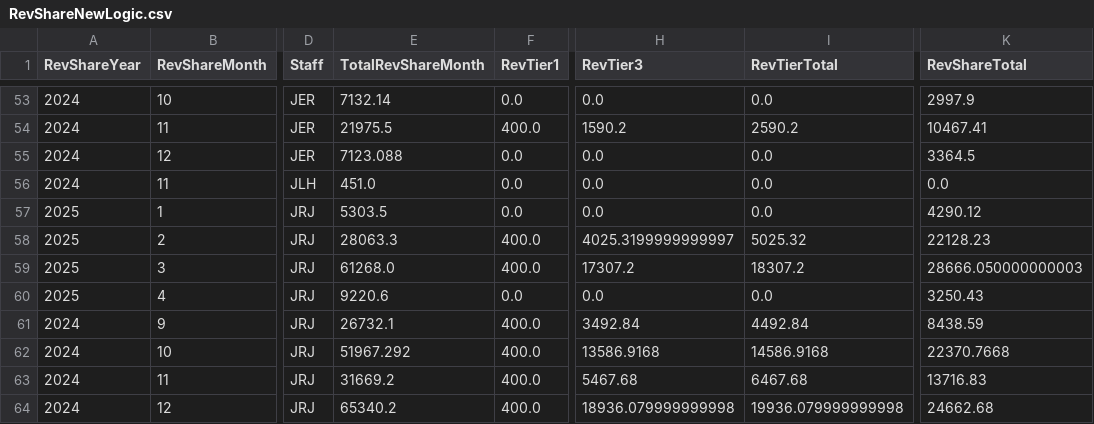
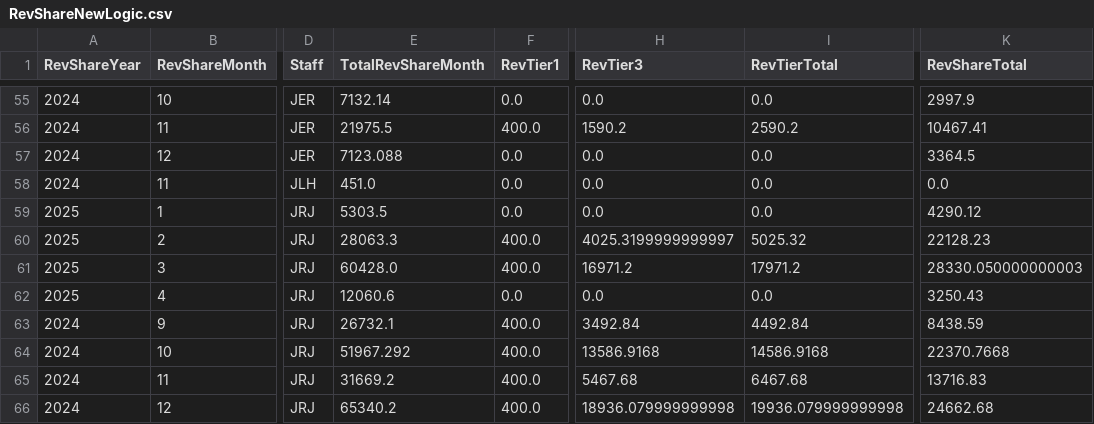
Before and after one commit to dhernandez-coding/gdp-dashboard, a CSV file: data/RevShareNewLogic.csv, drawn as a sheet; only a part is shown, gaps mark what is left out; addresses are those after the commit; the diff covers the shown part only; the diff names each change by its address in the sheet, - before the commit and + after, or states it on an @@ line.

```diff
--- a/data/RevShareNewLogic.csv
+++ b/data/RevShareNewLogic.csv
-E61 (TotalRevShareMonth): 61268.0
+E61 (TotalRevShareMonth): 60428.0
-H61 (RevTier3): 17307.2
+H61 (RevTier3): 16971.2
-I61 (RevTierTotal): 18307.2
+I61 (RevTierTotal): 17971.2
-K61 (RevShareTotal): 28666.050000000003
+K61 (RevShareTotal): 28330.050000000003
-E62 (TotalRevShareMonth): 9220.6
+E62 (TotalRevShareMonth): 12060.6
```
Also changed, not shown: 4 added rows and 7 edited cells elsewhere in this file, data/vMatters.csv, 2 other files.
